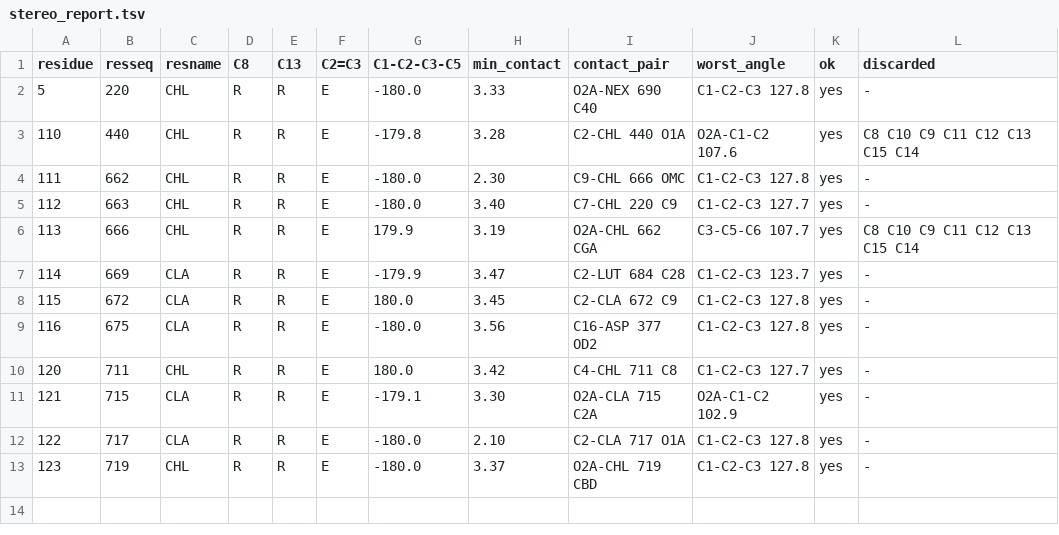
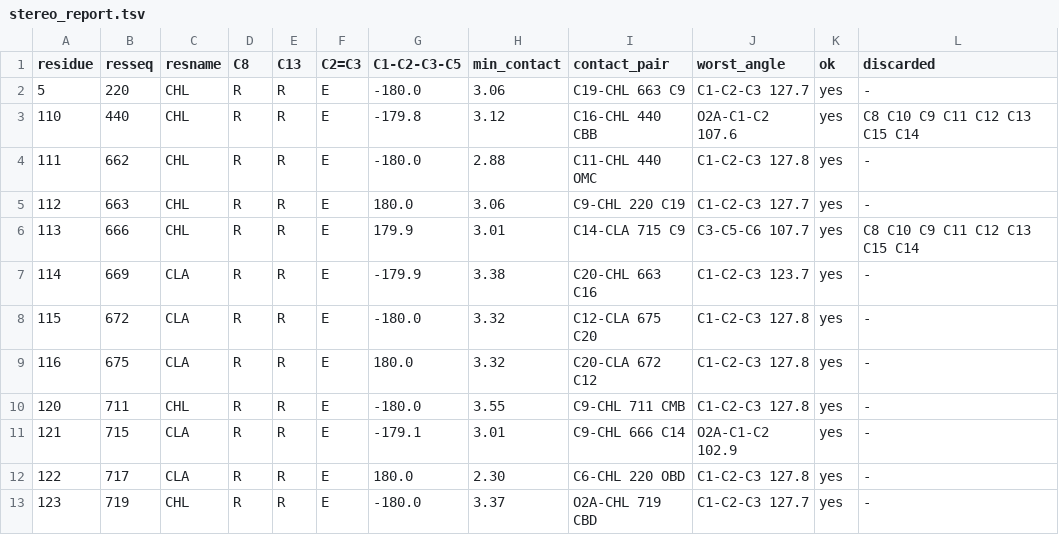
Before and after one commit to ViktorVanVaughn/phytyl-tail-builder, a TSV file: examples/minimal/expected/torsion-fix-resolved/stereo_report.tsv, drawn as a sheet.

```diff
--- a/examples/minimal/expected/torsion-fix-resolved/stereo_report.tsv
+++ b/examples/minimal/expected/torsion-fix-resolved/stereo_report.tsv
@@ -1,13 +1,13 @@
 residue	resseq	resname	C8	C13	C2=C3	C1-C2-C3-C5	min_contact	contact_pair	worst_angle	ok	discarded
-5	220	CHL	R	R	E	-180.0	3.33	O2A-NEX 690 C40	C1-C2-C3 127.8	yes	-
-110	440	CHL	R	R	E	-179.8	3.28	C2-CHL 440 O1A	O2A-C1-C2 107.6	yes	C8 C10 C9 C11 C12 C13 C15 C14
-111	662	CHL	R	R	E	-180.0	2.30	C9-CHL 666 OMC	C1-C2-C3 127.8	yes	-
-112	663	CHL	R	R	E	-180.0	3.40	C7-CHL 220 C9	C1-C2-C3 127.7	yes	-
-113	666	CHL	R	R	E	179.9	3.19	O2A-CHL 662 CGA	C3-C5-C6 107.7	yes	C8 C10 C9 C11 C12 C13 C15 C14
-114	669	CLA	R	R	E	-179.9	3.47	C2-LUT 684 C28	C1-C2-C3 123.7	yes	-
-115	672	CLA	R	R	E	180.0	3.45	C2-CLA 672 C9	C1-C2-C3 127.8	yes	-
-116	675	CLA	R	R	E	-180.0	3.56	C16-ASP 377 OD2	C1-C2-C3 127.8	yes	-
-120	711	CHL	R	R	E	180.0	3.42	C4-CHL 711 C8	C1-C2-C3 127.7	yes	-
-121	715	CLA	R	R	E	-179.1	3.30	O2A-CLA 715 C2A	O2A-C1-C2 102.9	yes	-
-122	717	CLA	R	R	E	-180.0	2.10	C2-CLA 717 O1A	C1-C2-C3 127.8	yes	-
-123	719	CHL	R	R	E	-180.0	3.37	O2A-CHL 719 CBD	C1-C2-C3 127.8	yes	-
+5	220	CHL	R	R	E	-180.0	3.06	C19-CHL 663 C9	C1-C2-C3 127.7	yes	-
+110	440	CHL	R	R	E	-179.8	3.12	C16-CHL 440 CBB	O2A-C1-C2 107.6	yes	C8 C10 C9 C11 C12 C13 C15 C14
+111	662	CHL	R	R	E	-180.0	2.88	C11-CHL 440 OMC	C1-C2-C3 127.8	yes	-
+112	663	CHL	R	R	E	180.0	3.06	C9-CHL 220 C19	C1-C2-C3 127.7	yes	-
+113	666	CHL	R	R	E	179.9	3.01	C14-CLA 715 C9	C3-C5-C6 107.7	yes	C8 C10 C9 C11 C12 C13 C15 C14
+114	669	CLA	R	R	E	-179.9	3.38	C20-CHL 663 C16	C1-C2-C3 123.7	yes	-
+115	672	CLA	R	R	E	-180.0	3.32	C12-CLA 675 C20	C1-C2-C3 127.8	yes	-
+116	675	CLA	R	R	E	180.0	3.32	C20-CLA 672 C12	C1-C2-C3 127.8	yes	-
+120	711	CHL	R	R	E	-180.0	3.55	C9-CHL 711 CMB	C1-C2-C3 127.8	yes	-
+121	715	CLA	R	R	E	-179.1	3.01	C9-CHL 666 C14	O2A-C1-C2 102.9	yes	-
+122	717	CLA	R	R	E	180.0	2.30	C6-CHL 220 OBD	C1-C2-C3 127.8	yes	-
+123	719	CHL	R	R	E	-180.0	3.37	O2A-CHL 719 CBD	C1-C2-C3 127.7	yes	-
```
Also changed, not shown: examples/minimal/expected/sphere-all-mie/stereo_report.tsv, examples/minimal/expected/sphere/stereo_report.tsv, 10 other files.
